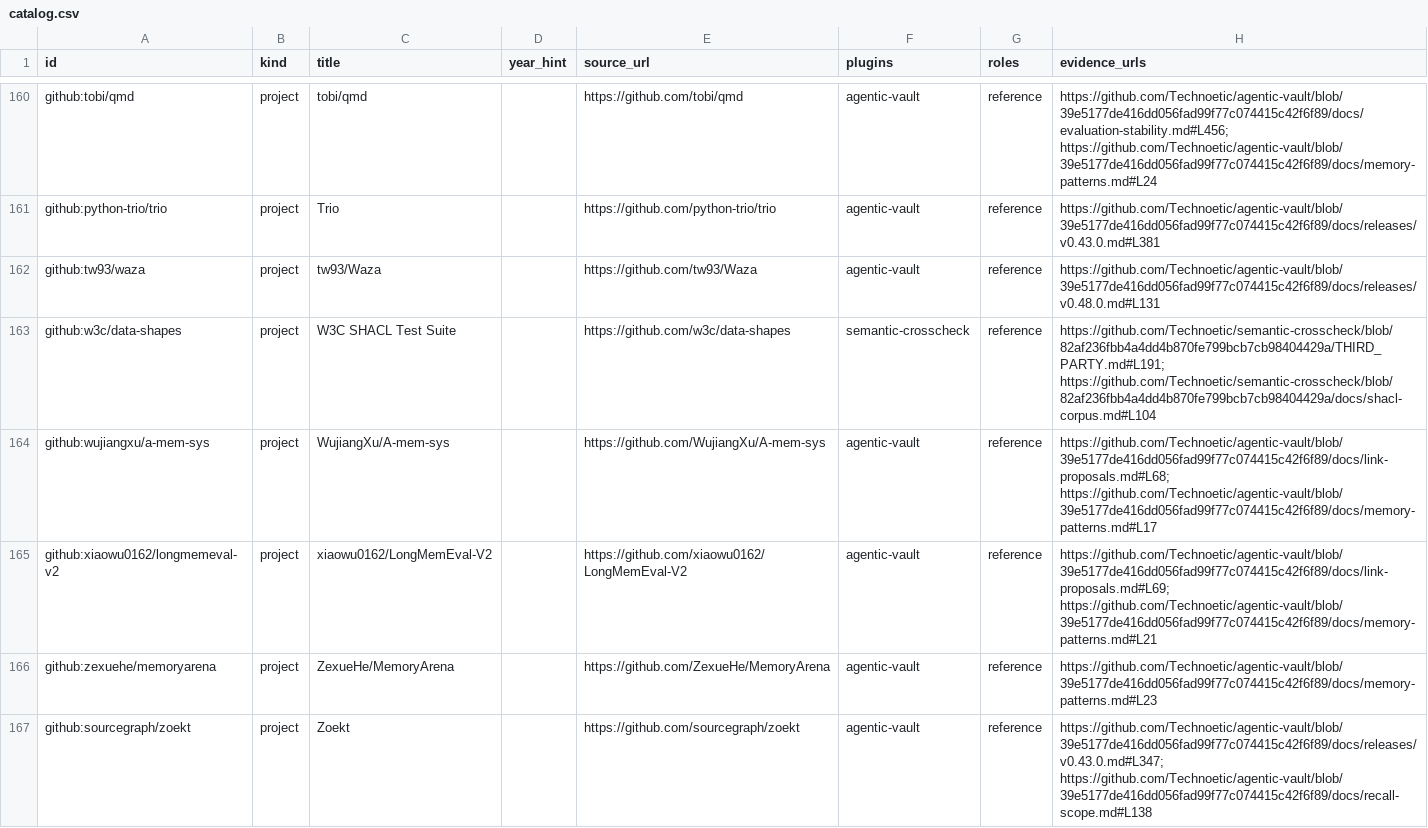
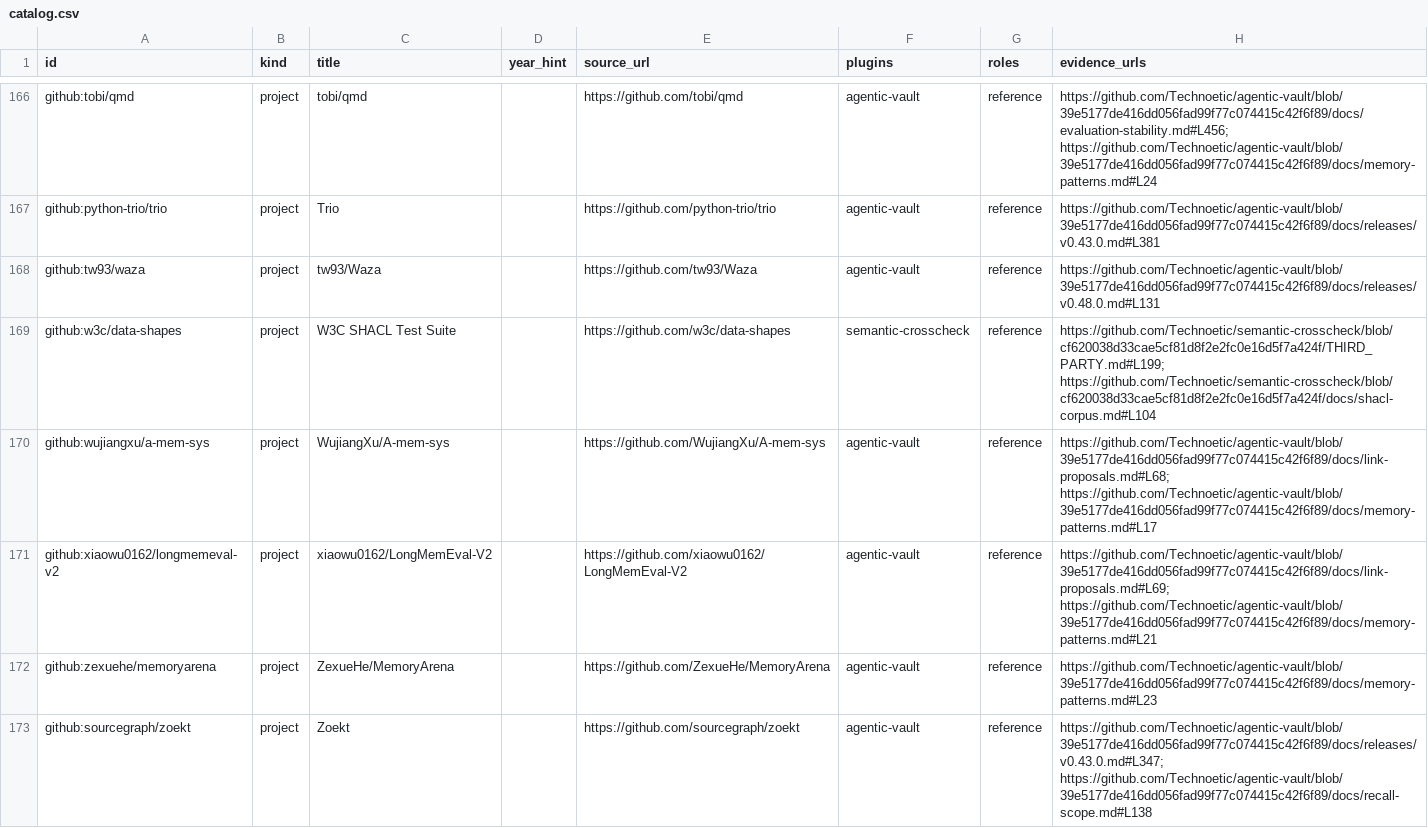
Before and after one commit to Technoetic/reference-atlas, a CSV file: data/catalog.csv, drawn as a sheet; only a part is shown, gaps mark what is left out; the diff covers the shown part only.

```diff
--- a/data/catalog.csv
+++ b/data/catalog.csv
@@ -162,3 +168,3 @@ github:python-trio/trio,project,Trio,,https://github.com/python-trio/trio,agenti
 github:tw93/waza,project,tw93/Waza,,https://github.com/tw93/Waza,agentic-vault,reference,https://github.com/Technoetic/agentic-vault/blob/39e5177de416dd056fad99f77c074415c42f6f89/docs/releases/v0.48.0.md#L131
-github:w3c/data-shapes,project,W3C SHACL Test Suite,,https://github.com/w3c/data-shapes,semantic-crosscheck,reference,https://github.com/Technoetic/semantic-crosscheck/blob/82af236fbb4a4dd4b870fe799bcb7cb98404429a/THIRD_PARTY.md#L191; https://github.com/Technoetic/semantic-crosscheck/blob/82af236fbb4a4dd4b870fe799bcb7cb98404429a/docs/shacl-corpus.md#L104
+github:w3c/data-shapes,project,W3C SHACL Test Suite,,https://github.com/w3c/data-shapes,semantic-crosscheck,reference,https://github.com/Technoetic/semantic-crosscheck/blob/cf620038d33cae5cf81d8f2e2fc0e16d5f7a424f/THIRD_PARTY.md#L199; https://github.com/Technoetic/semantic-crosscheck/blob/cf620038d33cae5cf81d8f2e2fc0e16d5f7a424f/docs/shacl-corpus.md#L104
 github:wujiangxu/a-mem-sys,project,WujiangXu/A-mem-sys,,https://github.com/WujiangXu/A-mem-sys,agentic-vault,reference,https://github.com/Technoetic/agentic-vault/blob/39e5177de416dd056fad99f77c074415c42f6f89/docs/link-proposals.md#L68; https://github.com/Technoetic/agentic-vault/blob/39e5177de416dd056fad99f77c074415c42f6f89/docs/memory-patterns.md#L17
```
Also changed, not shown: 6 added rows and 37 edited cells elsewhere in this file, 9 other files.
